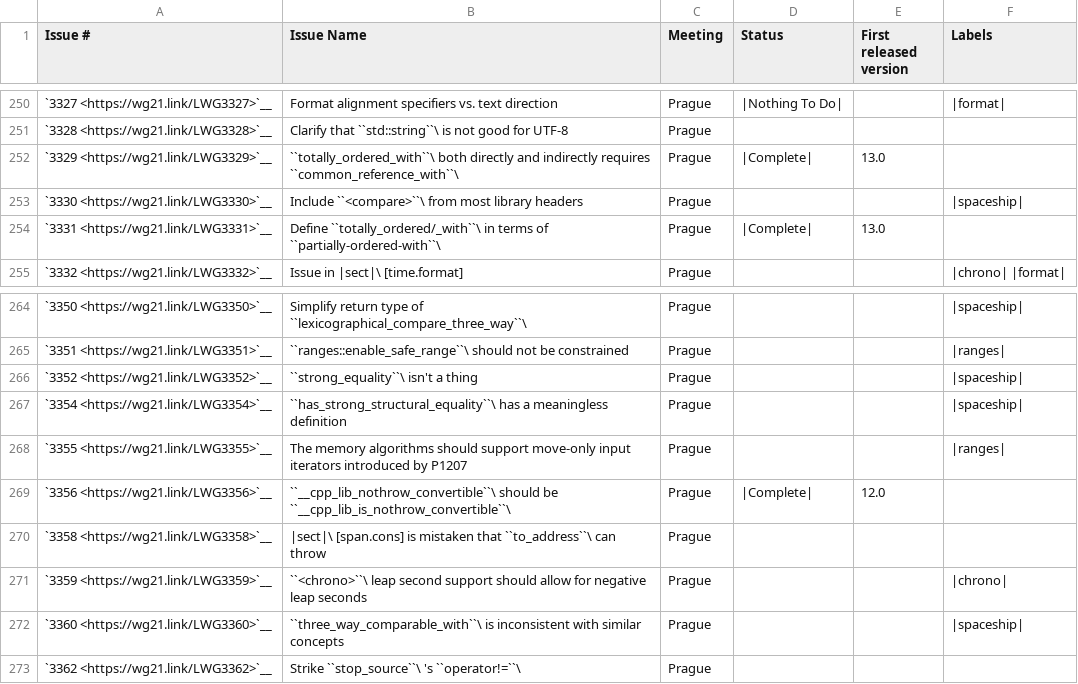
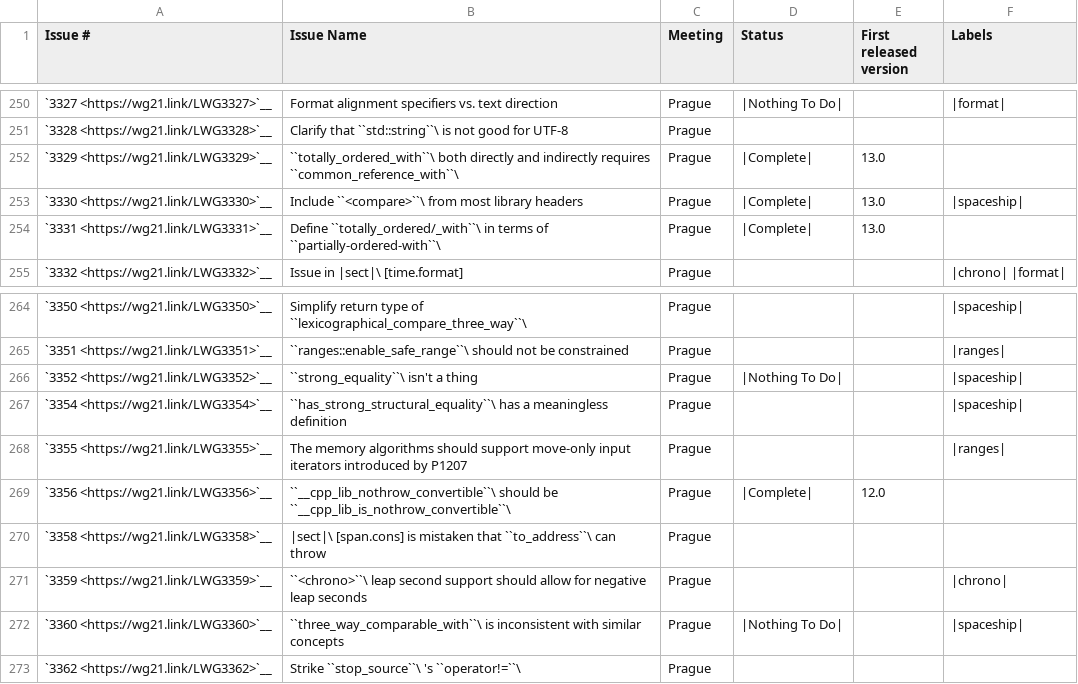
Before and after one commit to janezbozic/AndroidLLVMProjectLoopPerforation, a CSV file: libcxx/docs/Status/Cxx20Issues.csv, drawn as a sheet; only a part is shown, gaps mark what is left out.

Commit message:
[libc++] [doc] Mark some spaceship-related LWG issues as "Complete."
LWG3330 has been "Completed" since D99309, which was in the 13.x timeframe.
Reviewed as part of D110738.

```diff
--- a/libcxx/docs/Status/Cxx20Issues.csv
+++ b/libcxx/docs/Status/Cxx20Issues.csv
@@ -252,3 +252,3 @@
 "`3329 <https://wg21.link/LWG3329>`__","``totally_ordered_with``\  both directly and indirectly requires ``common_reference_with``\ ","Prague","|Complete|","13.0"
-"`3330 <https://wg21.link/LWG3330>`__","Include ``<compare>``\  from most library headers","Prague","","","|spaceship|"
+"`3330 <https://wg21.link/LWG3330>`__","Include ``<compare>``\  from most library headers","Prague","|Complete|","13.0","|spaceship|"
 "`3331 <https://wg21.link/LWG3331>`__","Define ``totally_ordered/_with``\  in terms of ``partially-ordered-with``\ ","Prague","|Complete|","13.0"
@@ -265,3 +265,3 @@
 "`3351 <https://wg21.link/LWG3351>`__","``ranges::enable_safe_range``\  should not be constrained","Prague","","","|ranges|"
-"`3352 <https://wg21.link/LWG3352>`__","``strong_equality``\  isn't a thing","Prague","","","|spaceship|"
+"`3352 <https://wg21.link/LWG3352>`__","``strong_equality``\  isn't a thing","Prague","|Nothing To Do|","","|spaceship|"
 "`3354 <https://wg21.link/LWG3354>`__","``has_strong_structural_equality``\  has a meaningless definition","Prague","","","|spaceship|"
@@ -271,3 +271,3 @@
 "`3359 <https://wg21.link/LWG3359>`__","``<chrono>``\  leap second support should allow for negative leap seconds","Prague","","","|chrono|"
-"`3360 <https://wg21.link/LWG3360>`__","``three_way_comparable_with``\  is inconsistent with similar concepts","Prague","","","|spaceship|"
+"`3360 <https://wg21.link/LWG3360>`__","``three_way_comparable_with``\  is inconsistent with similar concepts","Prague","|Nothing To Do|","","|spaceship|"
 "`3362 <https://wg21.link/LWG3362>`__","Strike ``stop_source``\ 's ``operator!=``\ ","Prague","",""
```
Also changed, not shown: 1 other file.
